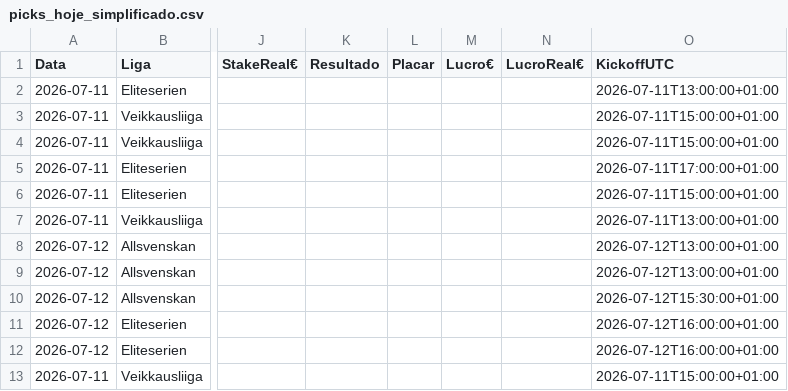
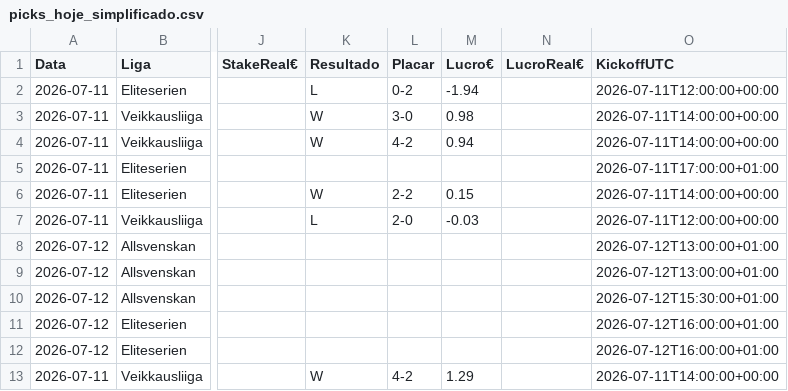
Before and after one commit to jorgepita/apostas-over-futebol, a CSV file: picks_hoje_simplificado.csv, drawn as a sheet; only a part is shown, gaps mark what is left out; the diff names each change by its address in the sheet, - before the commit and + after, or states it on an @@ line.

Commit message:
Update picks_hoje_simplificado.csv (2026-07-11T17:20:20.960458+00:00Z)

```diff
--- a/picks_hoje_simplificado.csv
+++ b/picks_hoje_simplificado.csv
-K2 (Resultado): (empty)
+K2 (Resultado): L
-L2 (Placar): (empty)
+L2 (Placar): 0-2
-M2 (Lucro€): (empty)
+M2 (Lucro€): -1.94
-O2 (KickoffUTC): 2026-07-11T13:00:00+01:00
+O2 (KickoffUTC): 2026-07-11T12:00:00+00:00
-K3:K4 (Resultado): (empty)
+K3:K4 (Resultado): W
-L3 (Placar): (empty)
+L3 (Placar): 3-0
-M3 (Lucro€): (empty)
+M3 (Lucro€): 0.98
-O3:O4 (KickoffUTC): 2026-07-11T15:00:00+01:00
+O3:O4 (KickoffUTC): 2026-07-11T14:00:00+00:00
-L4 (Placar): (empty)
+L4 (Placar): 4-2
-M4 (Lucro€): (empty)
+M4 (Lucro€): 0.94
-K6 (Resultado): (empty)
+K6 (Resultado): W
-L6 (Placar): (empty)
+L6 (Placar): 2-2
-M6 (Lucro€): (empty)
+M6 (Lucro€): 0.15
-O6 (KickoffUTC): 2026-07-11T15:00:00+01:00
+O6 (KickoffUTC): 2026-07-11T14:00:00+00:00
-K7 (Resultado): (empty)
+K7 (Resultado): L
-L7 (Placar): (empty)
+L7 (Placar): 2-0
-M7 (Lucro€): (empty)
+M7 (Lucro€): -0.03
-O7 (KickoffUTC): 2026-07-11T13:00:00+01:00
+O7 (KickoffUTC): 2026-07-11T12:00:00+00:00
-K13 (Resultado): (empty)
+K13 (Resultado): W
-L13 (Placar): (empty)
+L13 (Placar): 4-2
-M13 (Lucro€): (empty)
+M13 (Lucro€): 1.29
-O13 (KickoffUTC): 2026-07-11T15:00:00+01:00
+O13 (KickoffUTC): 2026-07-11T14:00:00+00:00
```
